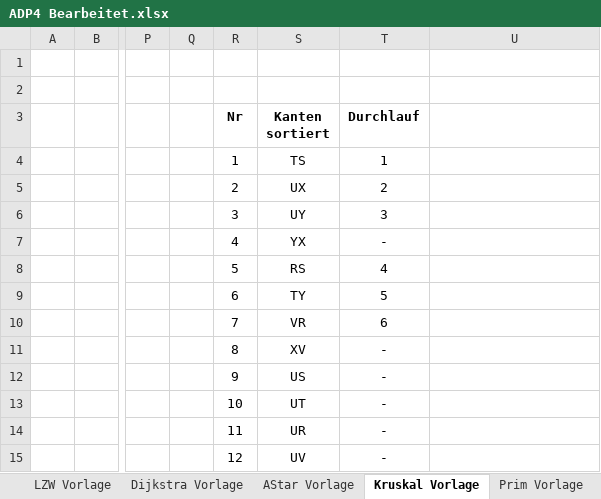
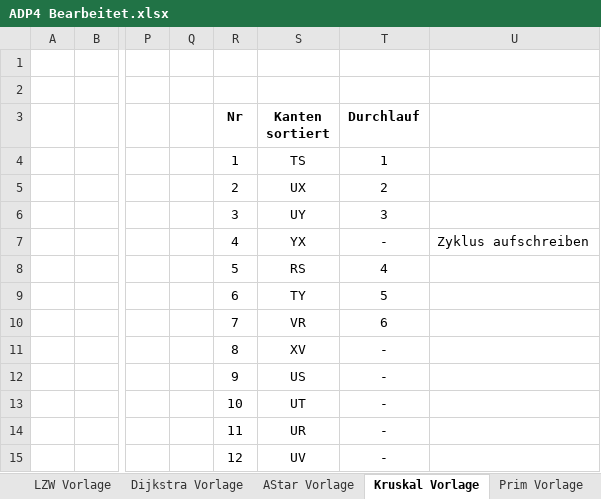
Before and after one commit to fgottong/ADP, an Excel workbook: src/Praktikum4/ADP4 Bearbeitet.xlsx, sheet Kruskal Vorlage, drawn as a sheet; only a part is shown, gaps mark what is left out; values as stored, in another font and other column widths than the file's, no borders; charts and pictures not drawn; the diff names each change by its address in the sheet, - before the commit and + after, or states it on an @@ line.

Commit message:
Abnahme mit Wendthold - nacharbeiten sind zu tun. Kruskal, A*. Prim

```diff
--- a/src/Praktikum4/ADP4 Bearbeitet.xlsx (sheet Kruskal Vorlage)
+++ b/src/Praktikum4/ADP4 Bearbeitet.xlsx (sheet Kruskal Vorlage)
-U7: (empty)
+U7: Zyklus aufschreiben
```
Also changed, not shown: sheet KIC Vorlage, sheet LS Vorlage, sheet KMP Vorlage, sheet LZW Vorlage, sheet Boyer Moore Vorlage, sheet Dijkstra Vorlage, 1 more sheet, charts or pictures.
